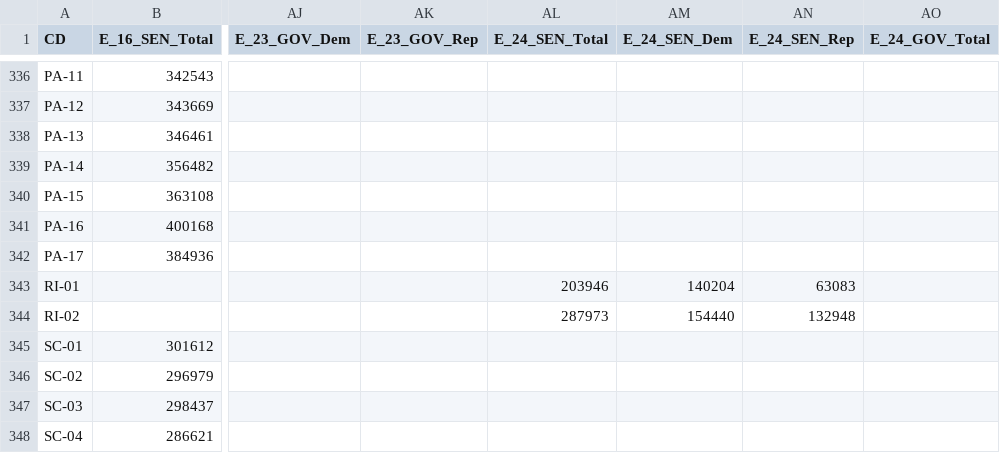
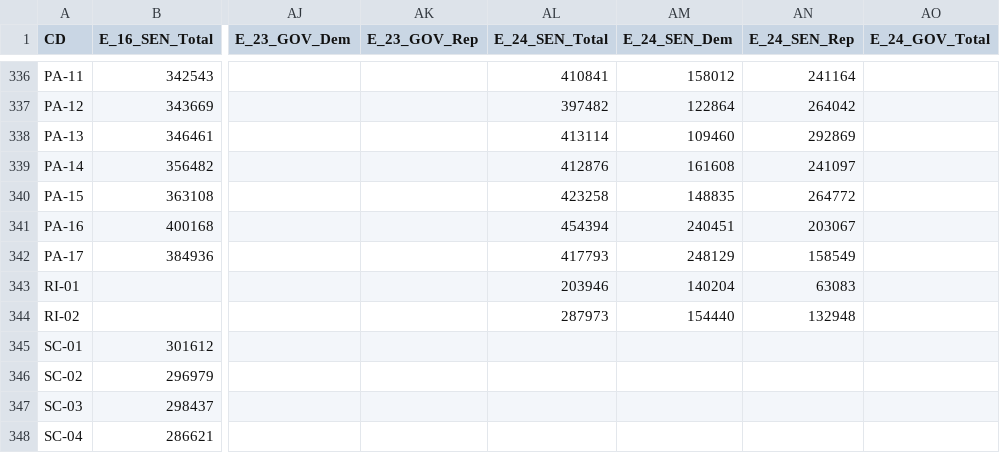
Before and after one commit to KevDevMep/Mapping, a CSV file: Data/Raw/Fair State.csv, drawn as a sheet; only a part is shown, gaps mark what is left out; the diff covers the shown part only; the diff names each change by its address in the sheet, - before the commit and + after, or states it on an @@ line.

```diff
--- a/Data/Raw/Fair State.csv
+++ b/Data/Raw/Fair State.csv
-AL336 (E_24_SEN_Total): (empty)
+AL336 (E_24_SEN_Total): 410841
-AM336 (E_24_SEN_Dem): (empty)
+AM336 (E_24_SEN_Dem): 158012
-AN336 (E_24_SEN_Rep): (empty)
+AN336 (E_24_SEN_Rep): 241164
-AL337 (E_24_SEN_Total): (empty)
+AL337 (E_24_SEN_Total): 397482
-AM337 (E_24_SEN_Dem): (empty)
+AM337 (E_24_SEN_Dem): 122864
-AN337 (E_24_SEN_Rep): (empty)
+AN337 (E_24_SEN_Rep): 264042
-AL338 (E_24_SEN_Total): (empty)
+AL338 (E_24_SEN_Total): 413114
-AM338 (E_24_SEN_Dem): (empty)
+AM338 (E_24_SEN_Dem): 109460
-AN338 (E_24_SEN_Rep): (empty)
+AN338 (E_24_SEN_Rep): 292869
-AL339 (E_24_SEN_Total): (empty)
+AL339 (E_24_SEN_Total): 412876
-AM339 (E_24_SEN_Dem): (empty)
+AM339 (E_24_SEN_Dem): 161608
-AN339 (E_24_SEN_Rep): (empty)
+AN339 (E_24_SEN_Rep): 241097
-AL340 (E_24_SEN_Total): (empty)
+AL340 (E_24_SEN_Total): 423258
-AM340 (E_24_SEN_Dem): (empty)
+AM340 (E_24_SEN_Dem): 148835
-AN340 (E_24_SEN_Rep): (empty)
+AN340 (E_24_SEN_Rep): 264772
-AL341 (E_24_SEN_Total): (empty)
+AL341 (E_24_SEN_Total): 454394
-AM341 (E_24_SEN_Dem): (empty)
+AM341 (E_24_SEN_Dem): 240451
-AN341 (E_24_SEN_Rep): (empty)
+AN341 (E_24_SEN_Rep): 203067
-AL342 (E_24_SEN_Total): (empty)
+AL342 (E_24_SEN_Total): 417793
-AM342 (E_24_SEN_Dem): (empty)
+AM342 (E_24_SEN_Dem): 248129
-AN342 (E_24_SEN_Rep): (empty)
+AN342 (E_24_SEN_Rep): 158549
```
Also changed, not shown: 61 edited cells elsewhere in this file, 1 other file.
